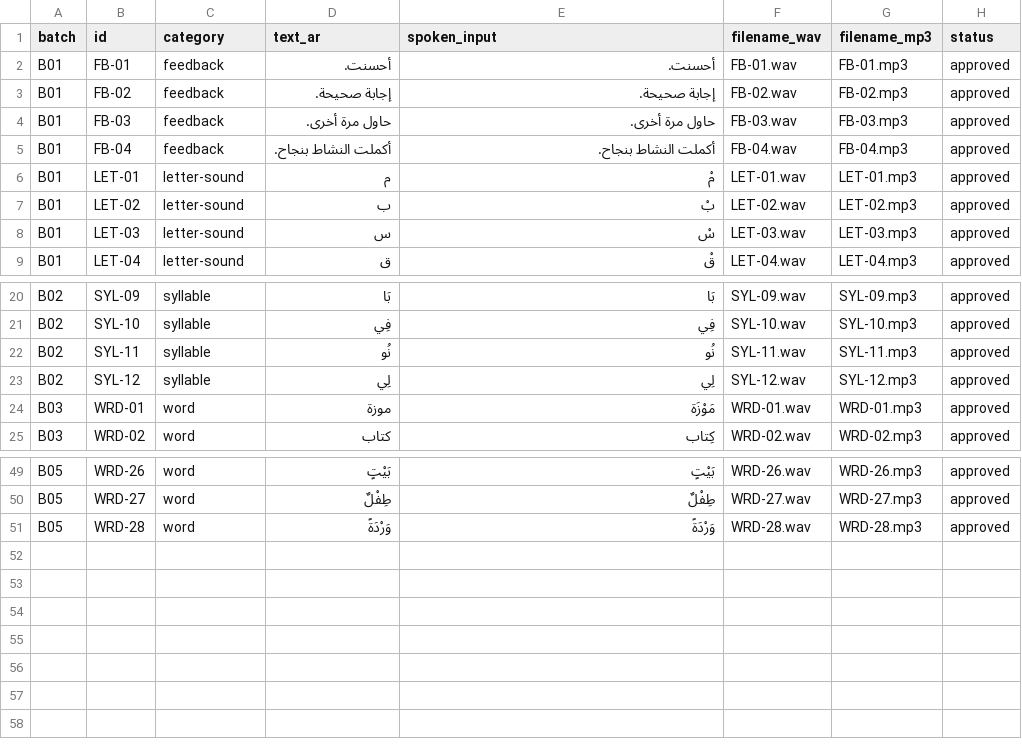
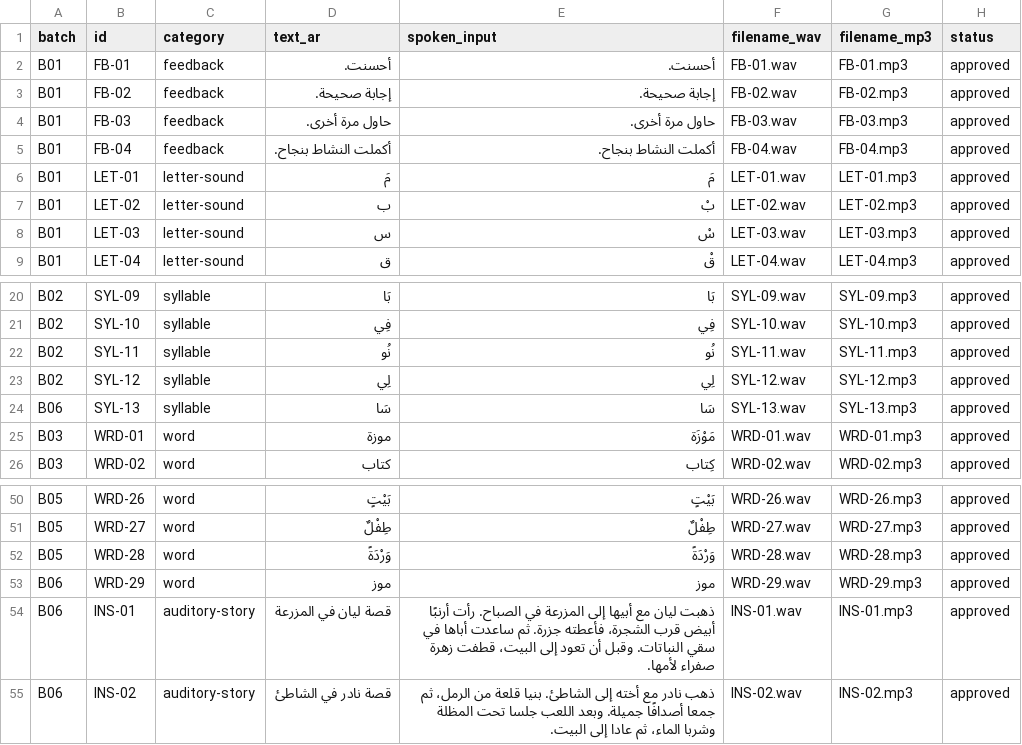
Before and after one commit to 7eaur/himma-, a CSV file: assets/audio/HIMMA_AUDIO_V1/manifest.csv, drawn as a sheet; only a part is shown, gaps mark what is left out.

Commit message:
content(audio): register approved replacement and missing assets

```diff
--- a/assets/audio/HIMMA_AUDIO_V1/manifest.csv
+++ b/assets/audio/HIMMA_AUDIO_V1/manifest.csv
@@ -5,3 +5,3 @@ B01,FB-03,feedback,حاول مرة أخرى.,حاول مرة أخرى.,FB-03.wav
 B01,FB-04,feedback,أكملت النشاط بنجاح.,أكملت النشاط بنجاح.,FB-04.wav,FB-04.mp3,approved
-B01,LET-01,letter-sound,م,مْ,LET-01.wav,LET-01.mp3,approved
+B01,LET-01,letter-sound,مَ,مَ,LET-01.wav,LET-01.mp3,approved
 B01,LET-02,letter-sound,ب,بْ,LET-02.wav,LET-02.mp3,approved
@@ -23,2 +23,3 @@ B02,SYL-11,syllable,نُو,نُو,SYL-11.wav,SYL-11.mp3,approved
 B02,SYL-12,syllable,لِي,لِي,SYL-12.wav,SYL-12.mp3,approved
+B06,SYL-13,syllable,سَا,سَا,SYL-13.wav,SYL-13.mp3,approved
 B03,WRD-01,word,موزة,مَوْزَة,WRD-01.wav,WRD-01.mp3,approved
@@ -51 +52,4 @@ B05,WRD-27,word,طِفْلٌ,طِفْلٌ,WRD-27.wav,WRD-27.mp3,approved
 B05,WRD-28,word,وَرْدَةً,وَرْدَةً,WRD-28.wav,WRD-28.mp3,approved
+B06,WRD-29,word,موز,موز,WRD-29.wav,WRD-29.mp3,approved
+B06,INS-01,auditory-story,قصة ليان في المزرعة,ذهبت ليان مع أبيها إلى المزرعة في الصباح. رأت أرنبًا أبيض قرب الشجرة، فأعطته جزرة. ثم ساعدت أباها في سقي النباتات. وقبل أن تعود إلى البيت، قطفت زهرة صفراء لأمها.,INS-01.wav,INS-01.mp3,approved
+B06,INS-02,auditory-story,قصة نادر في الشاطئ,ذهب نادر مع أخته إلى الشاطئ. بنيا قلعة من الرمل، ثم جمعا أصدافًا جميلة. وبعد اللعب جلسا تحت المظلة وشربا الماء، ثم عادا إلى البيت.,INS-02.wav,INS-02.mp3,approved
```
